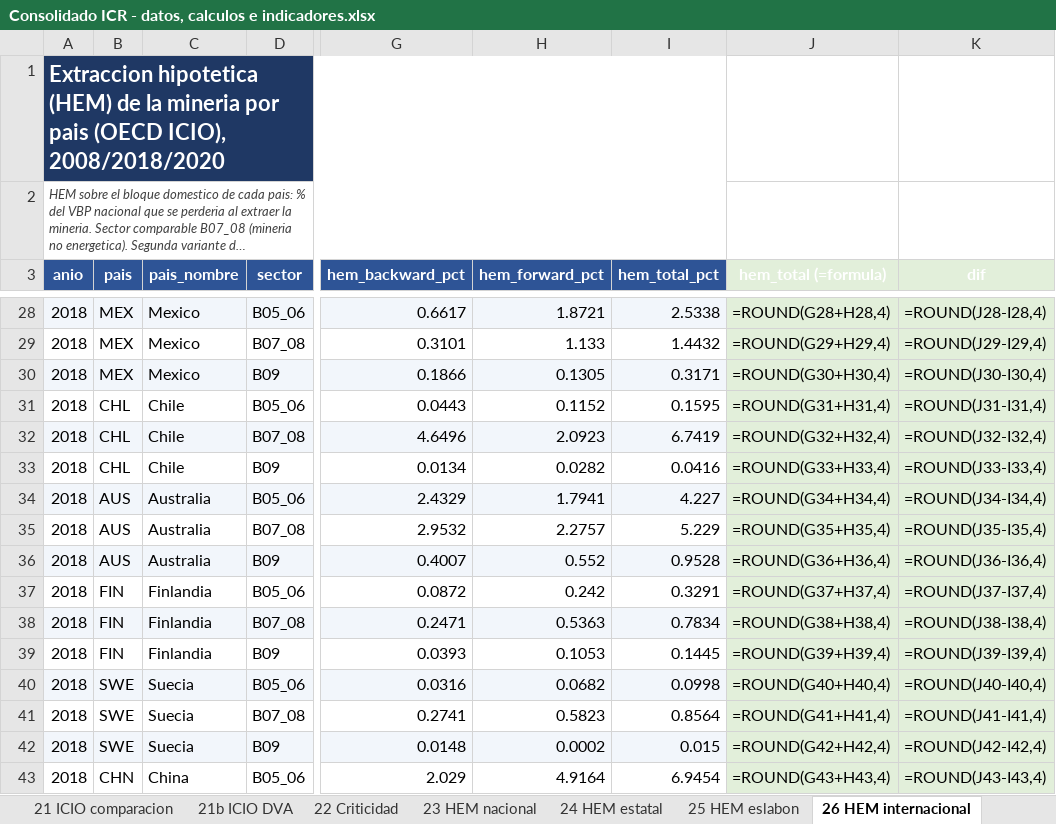
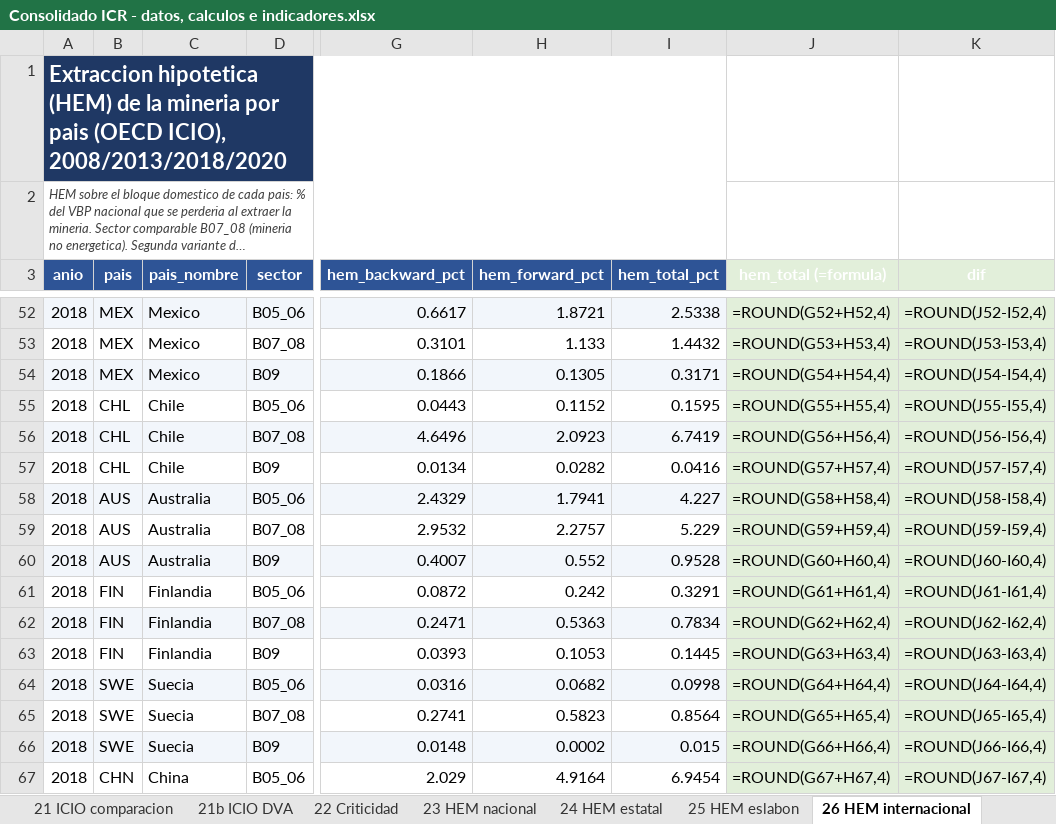
Before and after one commit to jorgecortesmorales/Claude_jcm, an Excel workbook: ICR/13 Entregables/Consolidado datos y calculos/Consolidado ICR - datos, calculos e indicadores.xlsx, sheet 26 HEM internacional, drawn as a sheet; only a part is shown, gaps mark what is left out; long unchanged cells end in …; values as stored, in another font and other column widths than the file's, no borders; formulas without a stored value are shown as written; addresses are those after the commit; the diff covers the shown part only; the diff names each change by its address in the sheet, - before the commit and + after, or states it on an @@ line.

```diff
--- a/ICR/13 Entregables/Consolidado datos y calculos/Consolidado ICR - datos, calculos e indicadores.xlsx (sheet 26 HEM internacional)
+++ b/ICR/13 Entregables/Consolidado datos y calculos/Consolidado ICR - datos, calculos e indicadores.xlsx (sheet 26 HEM internacional)
-A1 (anio): …(OECD ICIO), 2008/2018/2020
+A1 (anio): …(OECD ICIO), 2008/2013/2018/2020
-J52 (hem_total (=formula)): =ROUND(G28+H28,4)
+J52 (hem_total (=formula)): =ROUND(G52+H52,4)
-K52 (dif): =ROUND(J28-I28,4)
+K52 (dif): =ROUND(J52-I52,4)
-J53 (hem_total (=formula)): =ROUND(G29+H29,4)
+J53 (hem_total (=formula)): =ROUND(G53+H53,4)
-K53 (dif): =ROUND(J29-I29,4)
+K53 (dif): =ROUND(J53-I53,4)
-J54 (hem_total (=formula)): =ROUND(G30+H30,4)
+J54 (hem_total (=formula)): =ROUND(G54+H54,4)
-K54 (dif): =ROUND(J30-I30,4)
+K54 (dif): =ROUND(J54-I54,4)
-J55 (hem_total (=formula)): =ROUND(G31+H31,4)
+J55 (hem_total (=formula)): =ROUND(G55+H55,4)
-K55 (dif): =ROUND(J31-I31,4)
+K55 (dif): =ROUND(J55-I55,4)
-J56 (hem_total (=formula)): =ROUND(G32+H32,4)
+J56 (hem_total (=formula)): =ROUND(G56+H56,4)
-K56 (dif): =ROUND(J32-I32,4)
+K56 (dif): =ROUND(J56-I56,4)
-J57 (hem_total (=formula)): =ROUND(G33+H33,4)
+J57 (hem_total (=formula)): =ROUND(G57+H57,4)
-K57 (dif): =ROUND(J33-I33,4)
+K57 (dif): =ROUND(J57-I57,4)
-J58 (hem_total (=formula)): =ROUND(G34+H34,4)
+J58 (hem_total (=formula)): =ROUND(G58+H58,4)
-K58 (dif): =ROUND(J34-I34,4)
+K58 (dif): =ROUND(J58-I58,4)
-J59 (hem_total (=formula)): =ROUND(G35+H35,4)
+J59 (hem_total (=formula)): =ROUND(G59+H59,4)
-K59 (dif): =ROUND(J35-I35,4)
+K59 (dif): =ROUND(J59-I59,4)
-J60 (hem_total (=formula)): =ROUND(G36+H36,4)
+J60 (hem_total (=formula)): =ROUND(G60+H60,4)
-K60 (dif): =ROUND(J36-I36,4)
+K60 (dif): =ROUND(J60-I60,4)
-J61 (hem_total (=formula)): =ROUND(G37+H37,4)
+J61 (hem_total (=formula)): =ROUND(G61+H61,4)
-K61 (dif): =ROUND(J37-I37,4)
+K61 (dif): =ROUND(J61-I61,4)
-J62 (hem_total (=formula)): =ROUND(G38+H38,4)
+J62 (hem_total (=formula)): =ROUND(G62+H62,4)
-K62 (dif): =ROUND(J38-I38,4)
+K62 (dif): =ROUND(J62-I62,4)
-J63 (hem_total (=formula)): =ROUND(G39+H39,4)
+J63 (hem_total (=formula)): =ROUND(G63+H63,4)
-K63 (dif): =ROUND(J39-I39,4)
+K63 (dif): =ROUND(J63-I63,4)
-J64 (hem_total (=formula)): =ROUND(G40+H40,4)
+J64 (hem_total (=formula)): =ROUND(G64+H64,4)
-K64 (dif): =ROUND(J40-I40,4)
+K64 (dif): =ROUND(J64-I64,4)
-J65 (hem_total (=formula)): =ROUND(G41+H41,4)
+J65 (hem_total (=formula)): =ROUND(G65+H65,4)
-K65 (dif): =ROUND(J41-I41,4)
+K65 (dif): =ROUND(J65-I65,4)
-J66 (hem_total (=formula)): =ROUND(G42+H42,4)
+J66 (hem_total (=formula)): =ROUND(G66+H66,4)
-K66 (dif): =ROUND(J42-I42,4)
+K66 (dif): =ROUND(J66-I66,4)
-J67 (hem_total (=formula)): =ROUND(G43+H43,4)
+J67 (hem_total (=formula)): =ROUND(G67+H67,4)
-K67 (dif): =ROUND(J43-I43,4)
+K67 (dif): =ROUND(J67-I67,4)
```
Also changed, not shown: 24 added rows and 64 edited cells elsewhere in this sheet, sheet 00 Indice, 13 other files.
